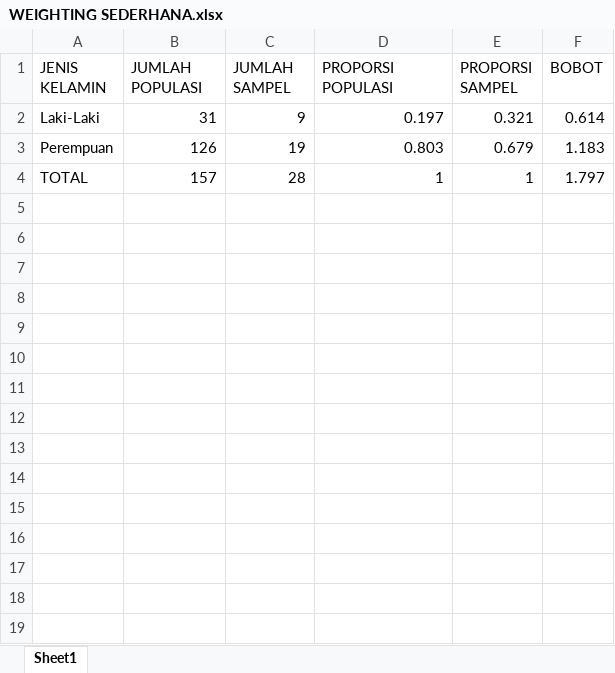
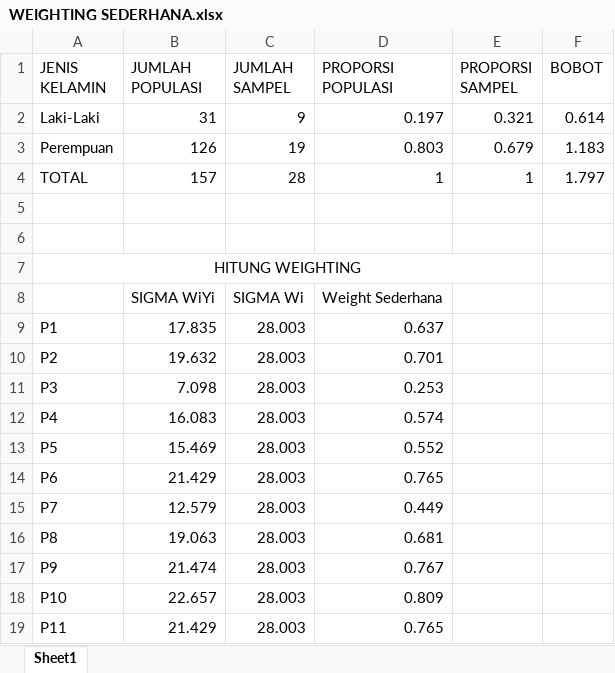
Before and after one commit to stlzztlibadahh-prog/nonprobability-survey, an Excel workbook: WEIGHTING SEDERHANA.xlsx, sheet Sheet1, drawn as a sheet; values as stored, in another font and other column widths than the file's, no borders; the diff names each change by its address in the sheet, - before the commit and + after, or states it on an @@ line.

```diff
--- a/WEIGHTING SEDERHANA.xlsx (sheet Sheet1)
+++ b/WEIGHTING SEDERHANA.xlsx (sheet Sheet1)
+row 5: (empty)
+row 6: (empty)
+row 7: HITUNG WEIGHTING
+row 8:  | SIGMA WiYi | SIGMA Wi | Weight Sederhana
+row 9: P1 | 17.835 | 28.003 | 0.637
+row 10: P2 | 19.632 | 28.003 | 0.701
+row 11: P3 | 7.098 | 28.003 | 0.253
+row 12: P4 | 16.083 | 28.003 | 0.574
+row 13: P5 | 15.469 | 28.003 | 0.552
+row 14: P6 | 21.429 | 28.003 | 0.765
+row 15: P7 | 12.579 | 28.003 | 0.449
+row 16: P8 | 19.063 | 28.003 | 0.681
+row 17: P9 | 21.474 | 28.003 | 0.767
+row 18: P10 | 22.657 | 28.003 | 0.809
+row 19: P11 | 21.429 | 28.003 | 0.765
```
Also changed, not shown: 2 other files.
